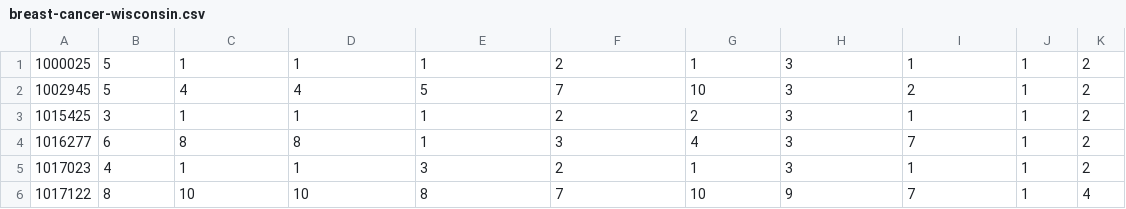
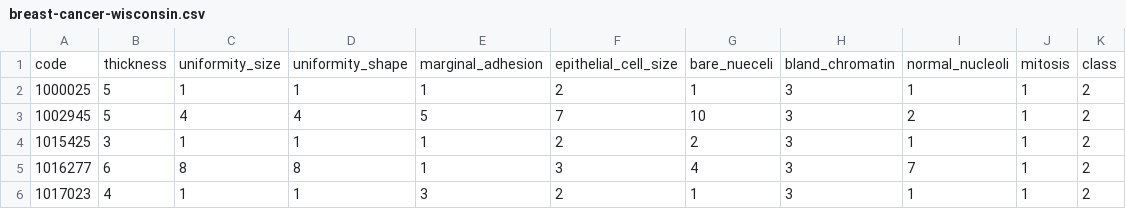
Before and after one commit to danielptm/breast_cancer_ML_analysis, a CSV file: part_2/breast-cancer-wisconsin.csv, drawn as a sheet; only a part is shown; the shorter side is filled out with more unchanged rows; the diff names each change by its address in the sheet, - before the commit and + after, or states it on an @@ line.

```diff
--- a/part_2/breast-cancer-wisconsin.csv
+++ b/part_2/breast-cancer-wisconsin.csv
+row 1: code | thickness | uniformity_size | uniformity_shape | marginal_adhesion | epithelial_cell_size | bare_nueceli | bland_chromatin | normal_nucleoli | mitosis | class
```
Also changed, not shown: 7 other files.
